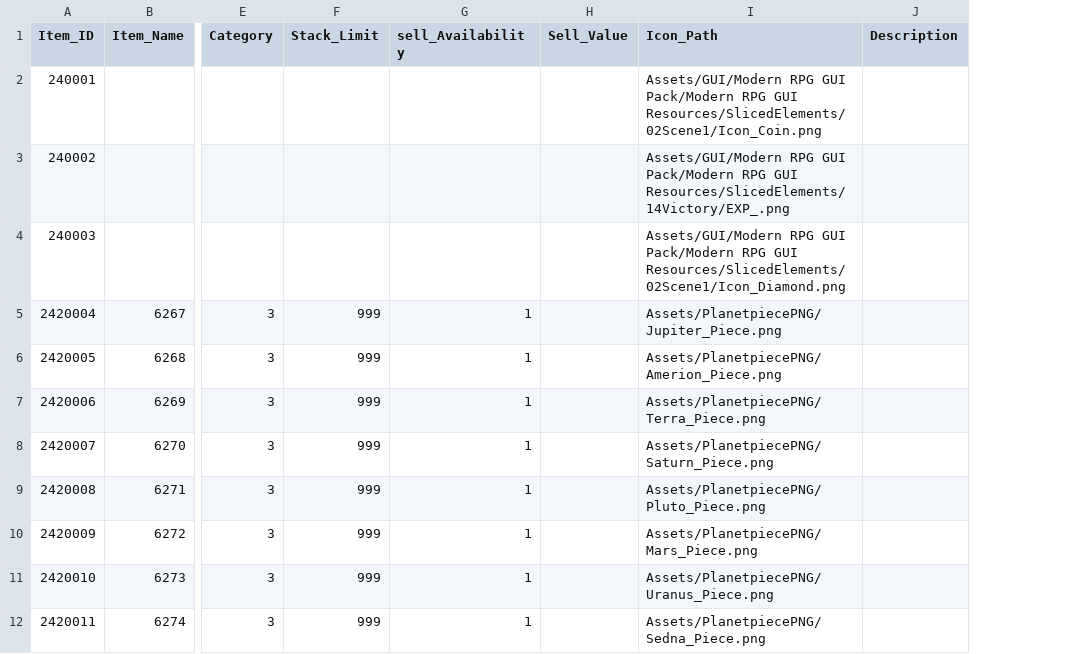
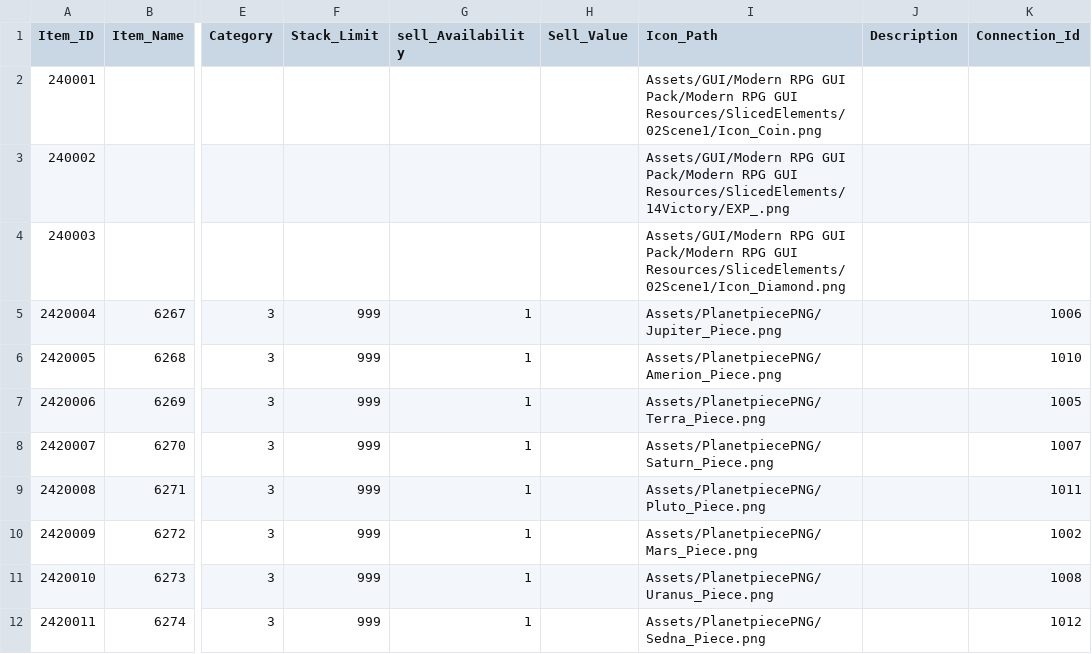
Before and after one commit to MM1152/MyPlanet, a CSV file: Assets/DataTables/ItemTable.csv, drawn as a sheet; only a part is shown, gaps mark what is left out; the diff names each change by its address in the sheet, - before the commit and + after, or states it on an @@ line.

```diff
--- a/Assets/DataTables/ItemTable.csv
+++ b/Assets/DataTables/ItemTable.csv
+column K (Connection_Id), rows 5-12: 1006 | 1010 | 1005 | 1007 | 1011 | 1002 | 1008 | 1012
```
Also changed, not shown: 14 other files.
